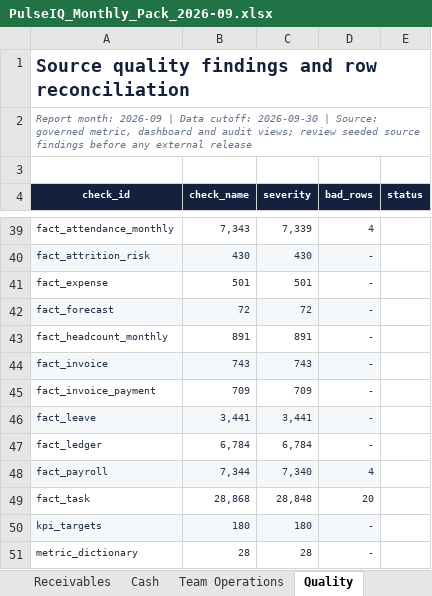
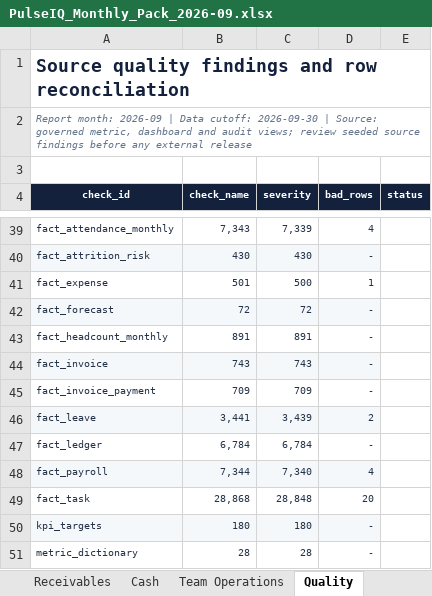
Before and after one commit to adityamergurwar/pulseiq, an Excel workbook: outputs/pulseiq-monthly/PulseIQ_Monthly_Pack_2026-09.xlsx, sheet Quality, drawn as a sheet; only a part is shown, gaps mark what is left out; values as stored, in another font and other column widths than the file's, no borders; conditional formats and table styles not drawn; the diff names each change by its address in the sheet, - before the commit and + after, or states it on an @@ line.

Commit message:
Complete PulseIQ foundation validation and release evidence

```diff
--- a/outputs/pulseiq-monthly/PulseIQ_Monthly_Pack_2026-09.xlsx (sheet Quality)
+++ b/outputs/pulseiq-monthly/PulseIQ_Monthly_Pack_2026-09.xlsx (sheet Quality)
-C41 (severity): 501
+C41 (severity): 500
-D41 (bad_rows): -
+D41 (bad_rows): 1
-C46 (severity): 3,441
+C46 (severity): 3,439
-D46 (bad_rows): -
+D46 (bad_rows): 2
```
Also changed, not shown: sheet Overview, 20 other files.
